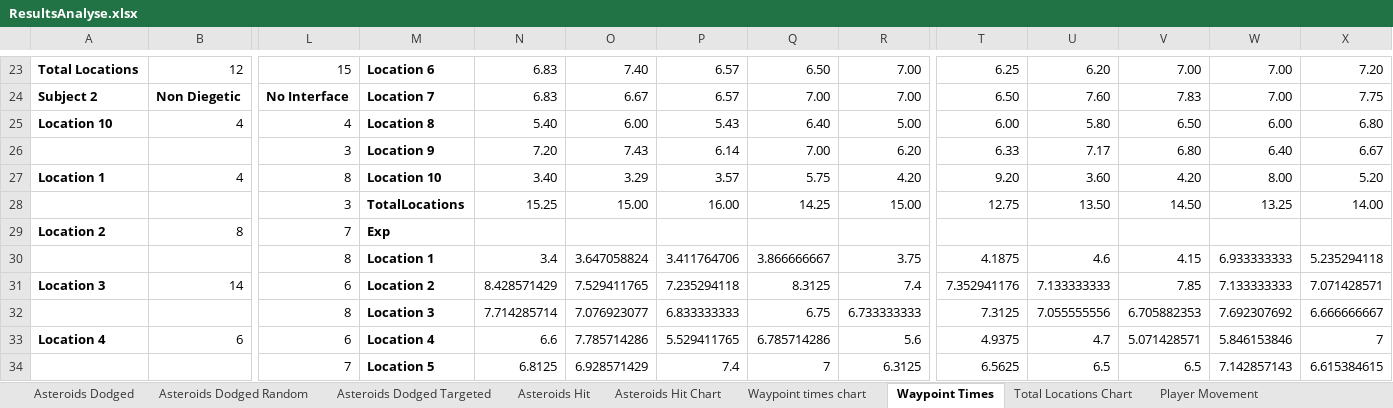
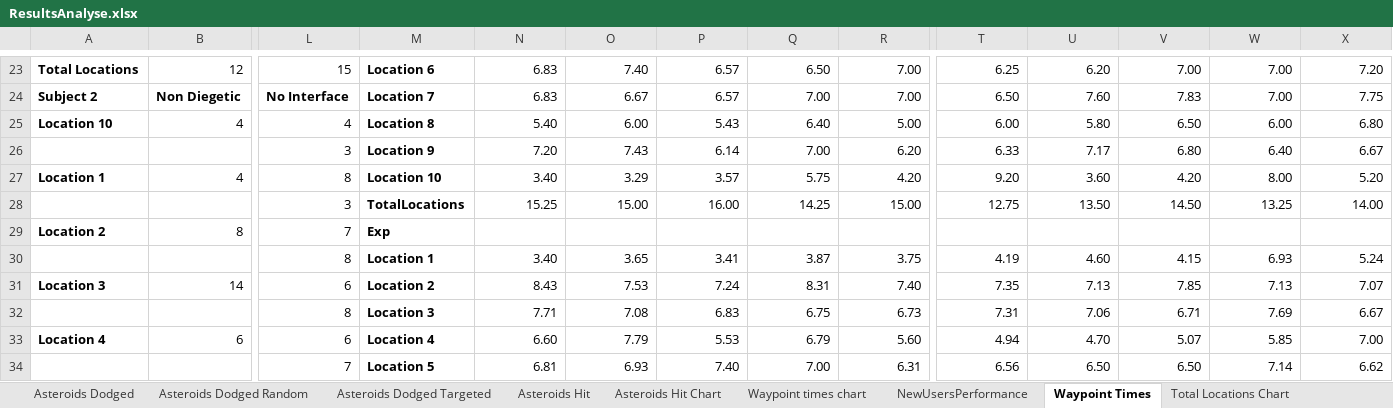
Before and after one commit to TimothyOneill/MastersProject, an Excel workbook: Documents/ResultsAnalyse.xlsx, sheet Waypoint Times, drawn as a sheet; only a part is shown, gaps mark what is left out; values as stored, in another font and other column widths than the file's, no borders; conditional formats not drawn; removed rows and columns are numbered as before the commit, all else as after; rows hold the shown columns only; the diff covers the shown part only; the diff names each change by its address in the sheet, - before the commit and + after, or states it on an @@ line.

```diff
--- a/Documents/ResultsAnalyse.xlsx (sheet Waypoint Times)
+++ b/Documents/ResultsAnalyse.xlsx (sheet Waypoint Times)
+sheet tab: NewUsersPerformance
-row 30:  |  | 8 | Location 1 | 3.4 | 3.647058824 | 3.411764706 | 3.866666667 | 3.75 | 4.1875 | 4.6 | 4.15 | 6.933333333 | 5.235294118
+row 30:  |  | 8 | Location 1 | 3.40 | 3.65 | 3.41 | 3.87 | 3.75 | 4.19 | 4.60 | 4.15 | 6.93 | 5.24
-N31: 8.428571429
+N31: 8.43
-O31: 7.529411765
+O31: 7.53
-P31: 7.235294118
+P31: 7.24
-Q31: 8.3125
+Q31: 8.31
-R31: 7.4
+R31: 7.40
-T31: 7.352941176
+T31: 7.35
-U31: 7.133333333
+U31: 7.13
-W31: 7.133333333
+W31: 7.13
-X31: 7.071428571
+X31: 7.07
-row 32:  |  | 8 | Location 3 | 7.714285714 | 7.076923077 | 6.833333333 | 6.75 | 6.733333333 | 7.3125 | 7.055555556 | 6.705882353 | 7.692307692 | 6.666666667
+row 32:  |  | 8 | Location 3 | 7.71 | 7.08 | 6.83 | 6.75 | 6.73 | 7.31 | 7.06 | 6.71 | 7.69 | 6.67
-N33: 6.6
+N33: 6.60
-O33: 7.785714286
+O33: 7.79
-P33: 5.529411765
+P33: 5.53
-Q33: 6.785714286
+Q33: 6.79
-R33: 5.6
+R33: 5.60
-T33: 4.9375
+T33: 4.94
-U33: 4.7
+U33: 4.70
-V33: 5.071428571
+V33: 5.07
-W33: 5.846153846
+W33: 5.85
-X33: 7
+X33: 7.00
-row 34:  |  | 7 | Location 5 | 6.8125 | 6.928571429 | 7.4 | 7 | 6.3125 | 6.5625 | 6.5 | 6.5 | 7.142857143 | 6.615384615
+row 34:  |  | 7 | Location 5 | 6.81 | 6.93 | 7.40 | 7.00 | 6.31 | 6.56 | 6.50 | 6.50 | 7.14 | 6.62
```
Also changed, not shown: 10 added rows, 10 removed rows, 118 edited cells, cell formats and merged cells elsewhere in this sheet, sheet Asteroids Hit, sheet Asteroids Dodged, charts or pictures, 3 other files.
